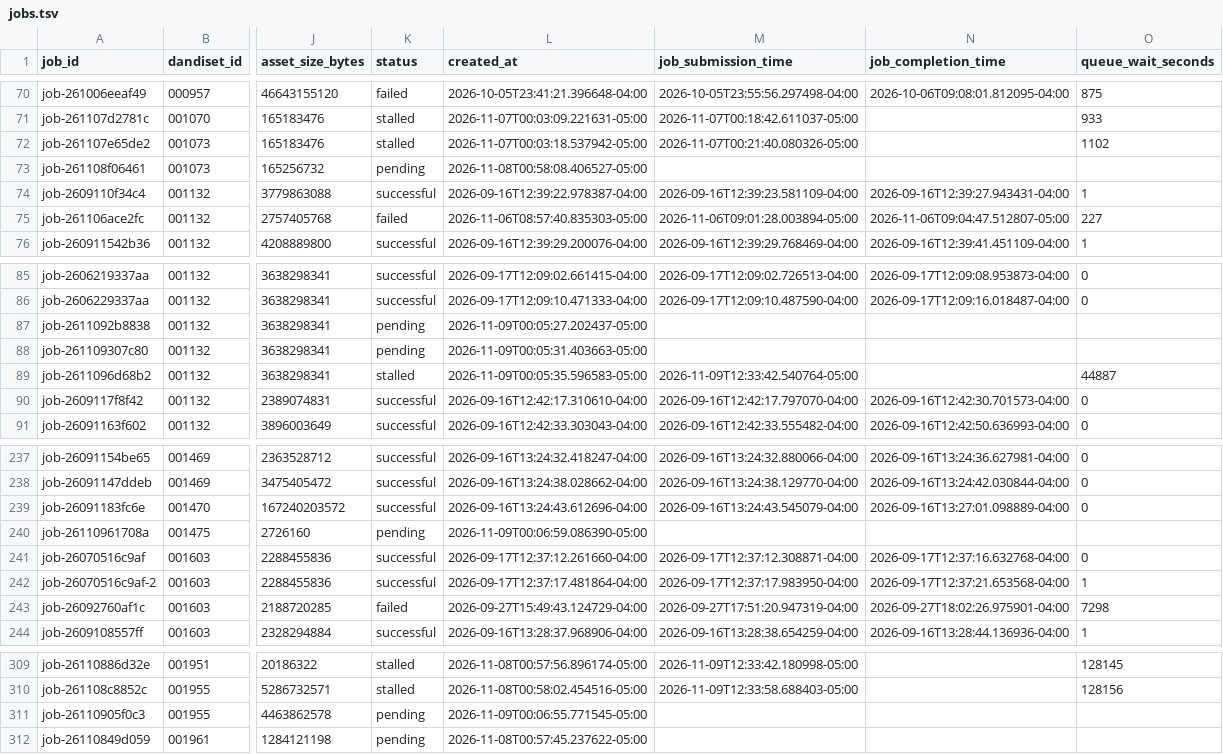
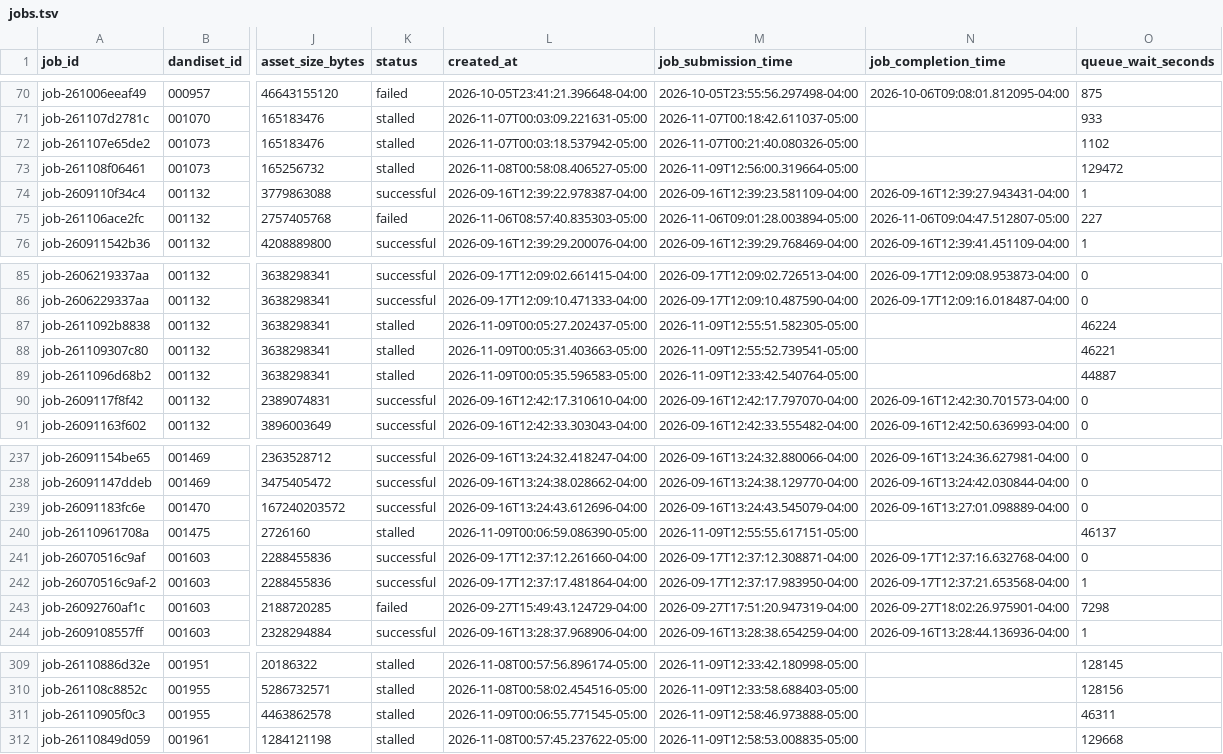
Before and after one commit to dandi-compute/001697, a TSV file: derivatives/jobs.tsv, drawn as a sheet; only a part is shown, gaps mark what is left out; the diff names each change by its address in the sheet, - before the commit and + after, or states it on an @@ line.

```diff
--- a/derivatives/jobs.tsv
+++ b/derivatives/jobs.tsv
-K73 (status): pending
+K73 (status): stalled
-M73 (job_submission_time): (empty)
+M73 (job_submission_time): 2026-11-09T12:56:00.319664-05:00
-O73 (queue_wait_seconds): (empty)
+O73 (queue_wait_seconds): 129472
-K87:K88 (status): pending
+K87:K88 (status): stalled
-M87 (job_submission_time): (empty)
+M87 (job_submission_time): 2026-11-09T12:55:51.582305-05:00
-O87 (queue_wait_seconds): (empty)
+O87 (queue_wait_seconds): 46224
-M88 (job_submission_time): (empty)
+M88 (job_submission_time): 2026-11-09T12:55:52.739541-05:00
-O88 (queue_wait_seconds): (empty)
+O88 (queue_wait_seconds): 46221
-K240 (status): pending
+K240 (status): stalled
-M240 (job_submission_time): (empty)
+M240 (job_submission_time): 2026-11-09T12:55:55.617151-05:00
-O240 (queue_wait_seconds): (empty)
+O240 (queue_wait_seconds): 46137
-K311:K312 (status): pending
+K311:K312 (status): stalled
-M311 (job_submission_time): (empty)
+M311 (job_submission_time): 2026-11-09T12:58:46.973888-05:00
-O311 (queue_wait_seconds): (empty)
+O311 (queue_wait_seconds): 46311
-M312 (job_submission_time): (empty)
+M312 (job_submission_time): 2026-11-09T12:58:53.008835-05:00
-O312 (queue_wait_seconds): (empty)
+O312 (queue_wait_seconds): 129668
```
Also changed, not shown: 12 other files.
